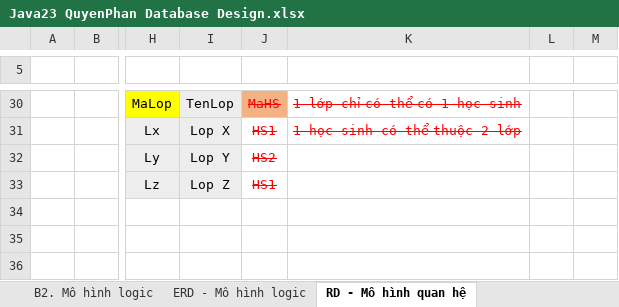
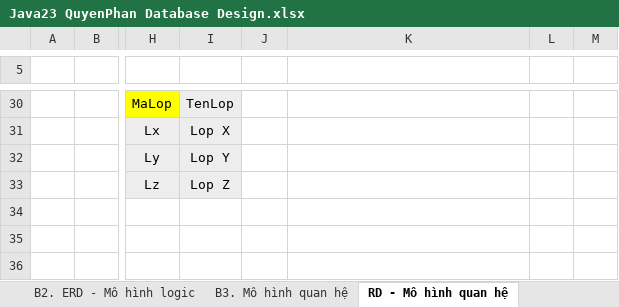
Before and after one commit to j4tdn/java23-repository, an Excel workbook: Java23 QuyenPhan Database Design.xlsx, sheet RD - Mô hình quan hệ, drawn as a sheet; only a part is shown, gaps mark what is left out; values as stored, in another font and other column widths than the file's, no borders; the diff covers the shown part only; the diff names each change by its address in the sheet, - before the commit and + after, or states it on an @@ line.

```diff
--- a/Java23 QuyenPhan Database Design.xlsx (sheet RD - Mô hình quan hệ)
+++ b/Java23 QuyenPhan Database Design.xlsx (sheet RD - Mô hình quan hệ)
-sheet tab: ERD - Mô hình logic
+sheet tab: B2. ERD - Mô hình logic
+sheet tab: B3. Mô hình quan hệ
-J30: MaHS
+J30: (empty)
-J30 fill: #F4B183
+J30 fill: none
-K30: 1 lớp chỉ có thể có 1 học sinh
+K30: (empty)
-J31: HS1
+J31: (empty)
-K31: 1 học sinh có thể thuộc 2 lớp
+K31: (empty)
-J32: HS2
+J32: (empty)
-J33: HS1
+J33: (empty)
```
Also changed, not shown: 2 added rows, 2 removed rows, 35 edited cells and cell formats elsewhere in this sheet, sheet B2. Mô hình logic, sheet B2. ERD - Mô hình logic.
